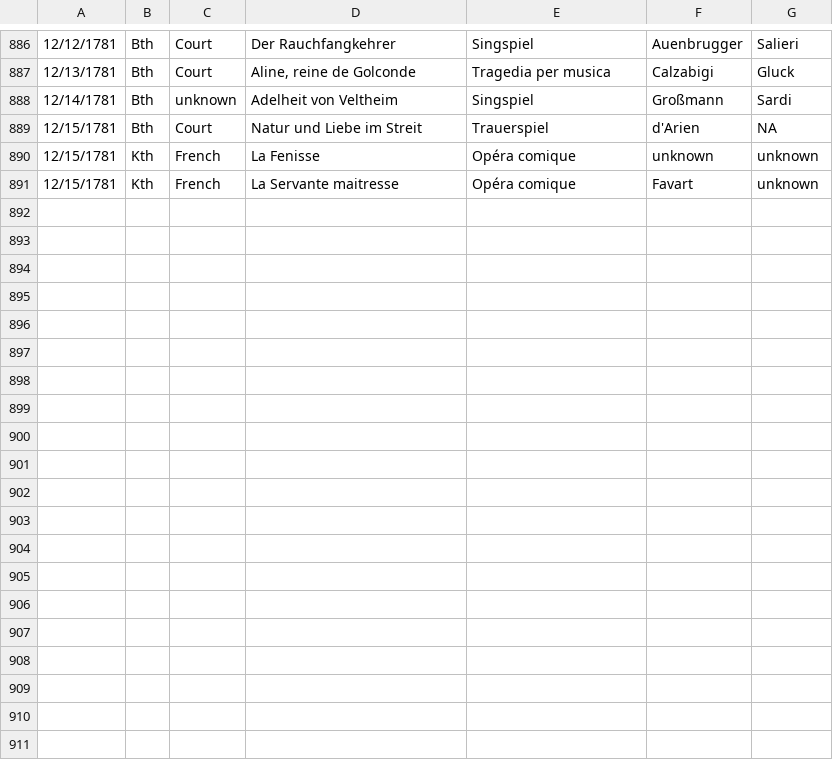
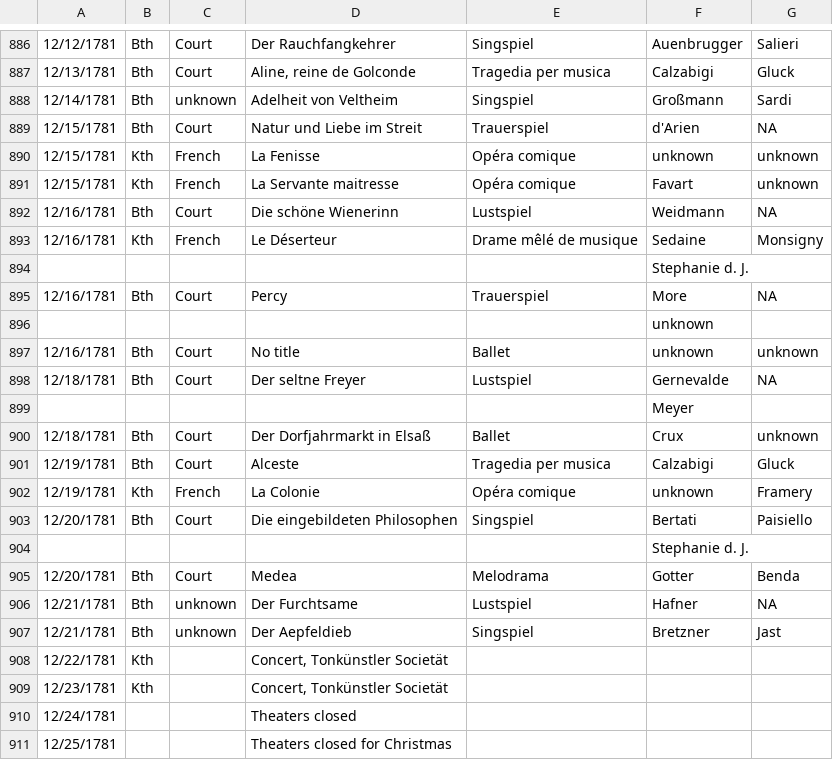
Before and after one commit to dexedge/schletter, a CSV file: Schletter.csv, drawn as a sheet; only a part is shown, gaps mark what is left out; the diff covers the shown part only.

```diff
--- a/Schletter.csv
+++ b/Schletter.csv
@@ -891 +891,21 @@
 "12/15/1781","Kth","French","La Servante maitresse","Opéra comique","Favart","unknown"
+"12/16/1781","Bth","Court","Die schöne Wienerinn","Lustspiel","Weidmann","NA"
+"12/16/1781","Kth","French","Le Déserteur","Drame mêlé de musique","Sedaine","Monsigny"
+"","","","",,"Stephanie d. J.",
+"12/16/1781","Bth","Court","Percy","Trauerspiel","More","NA"
+"","","","",,"unknown",
+"12/16/1781","Bth","Court","No title","Ballet","unknown","unknown"
+"12/18/1781","Bth","Court","Der seltne Freyer","Lustspiel","Gernevalde","NA"
+"","","","",,"Meyer",
+"12/18/1781","Bth","Court","Der Dorfjahrmarkt in Elsaß","Ballet","Crux","unknown"
+"12/19/1781","Bth","Court","Alceste","Tragedia per musica","Calzabigi","Gluck"
+"12/19/1781","Kth","French","La Colonie","Opéra comique","unknown","Framery"
+"12/20/1781","Bth","Court","Die eingebildeten Philosophen","Singspiel","Bertati","Paisiello"
+"","","","",,"Stephanie d. J.",
+"12/20/1781","Bth","Court","Medea","Melodrama","Gotter","Benda"
+"12/21/1781","Bth","unknown","Der Furchtsame","Lustspiel","Hafner","NA"
+"12/21/1781","Bth","unknown","Der Aepfeldieb","Singspiel","Bretzner","Jast"
+"12/22/1781","Kth","","Concert, Tonkünstler Societät",,,
+"12/23/1781","Kth","","Concert, Tonkünstler Societät",,,
+"12/24/1781","","","Theaters closed",,,
+"12/25/1781","","","Theaters closed for Christmas",,,
```
Also changed, not shown: 18 added rows and 1 edited cell elsewhere in this file, 1 other file.
